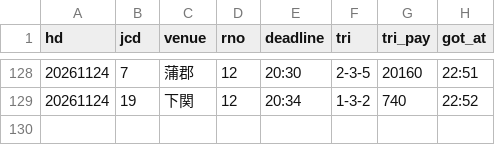
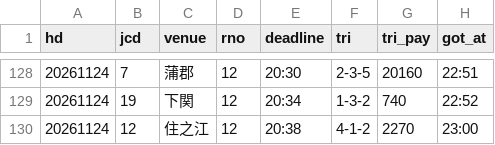
Before and after one commit to pocha2525/boatrace-ai, a CSV file: logs/results_20261124.csv, drawn as a sheet; only a part is shown, gaps mark what is left out; the diff names each change by its address in the sheet, - before the commit and + after, or states it on an @@ line.

```diff
--- a/logs/results_20261124.csv
+++ b/logs/results_20261124.csv
+row 130: 20261124 | 12 | 住之江 | 12 | 20:38 | 4-1-2 | 2270 | 23:00
```
